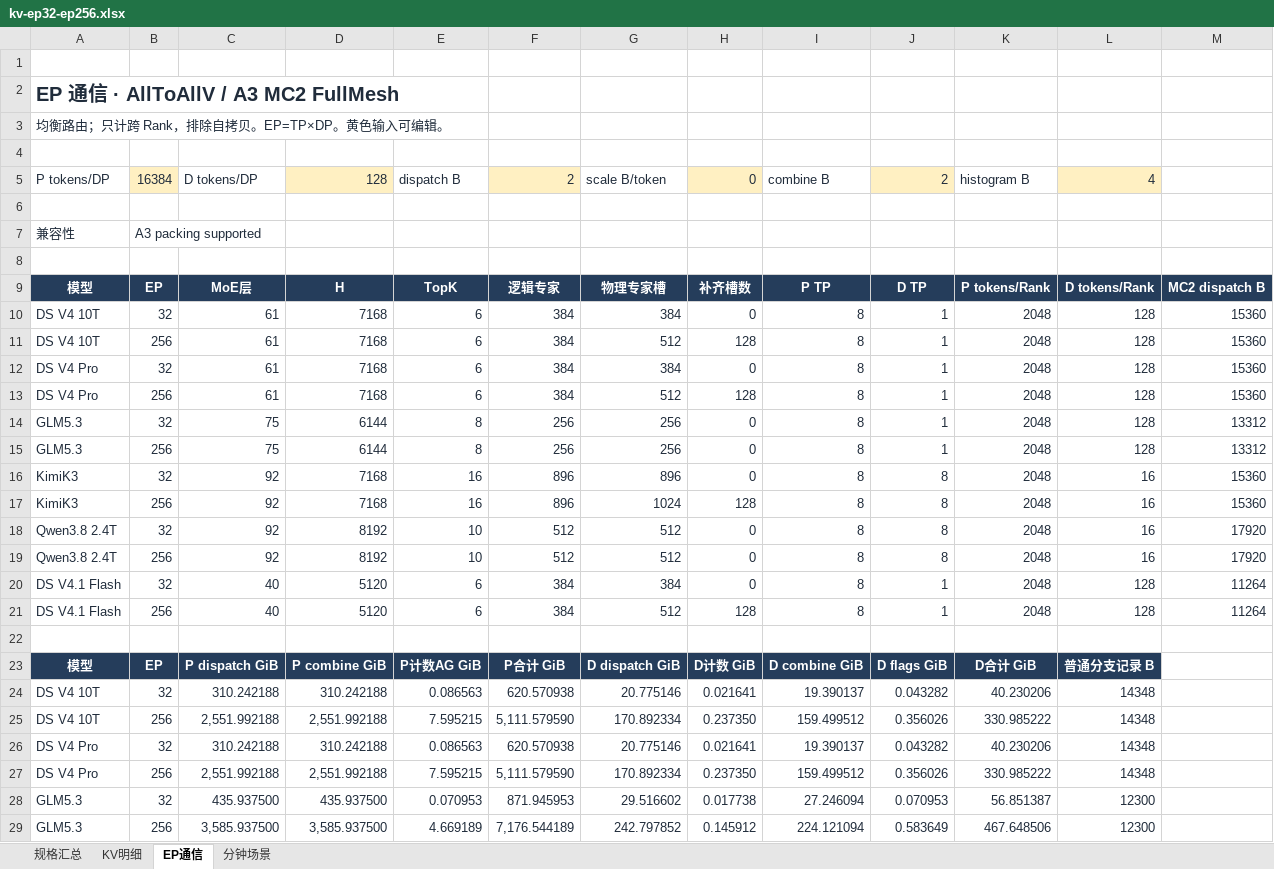
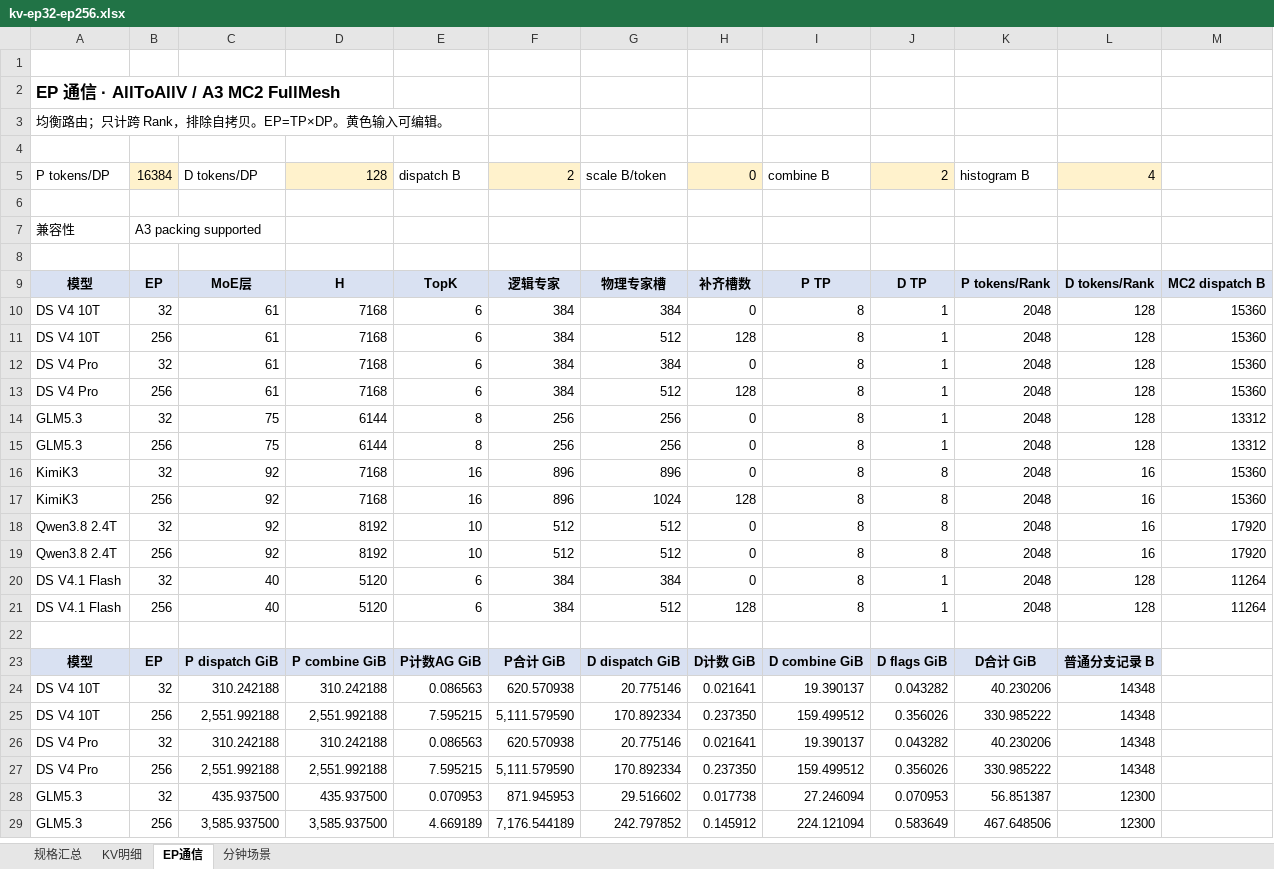
Before and after one commit to maoxx241/se-tools, an Excel workbook: examples/kv-ep-sweep/kv-ep32-ep256.xlsx, sheet EP通信, drawn as a sheet; only a part is shown; values as stored, in another font and other column widths than the file's, no borders; conditional formats not drawn; the diff covers the shown part only; the diff names each change by its address in the sheet, - before the commit and + after, or states it on an @@ line.

```diff
--- a/examples/kv-ep-sweep/kv-ep32-ep256.xlsx (sheet EP通信)
+++ b/examples/kv-ep-sweep/kv-ep32-ep256.xlsx (sheet EP通信)
-A2:A3 text colour: #202C3B
+A2:A3 text colour: black
@@ A2 text size: smaller @@
-A5:L5 text colour: #202C3B
+A5:L5 text colour: black
-A7:B7 text colour: #202C3B
+A7:B7 text colour: black
@@ A9:M9 fill: #253D5B → #D9E1F2, text colour: #FFFFFF → black @@
-A10:M21 text colour: #202C3B
+A10:M21 text colour: black
@@ A23:L23 fill: #253D5B → #D9E1F2, text colour: #FFFFFF → black @@
-A24:L29 text colour: #202C3B
+A24:L29 text colour: black
```
Also changed, not shown: cell formats elsewhere in this sheet, sheet 分钟场景, sheet KV明细, sheet 规格汇总, formulas that keep their value, 6 other files.
